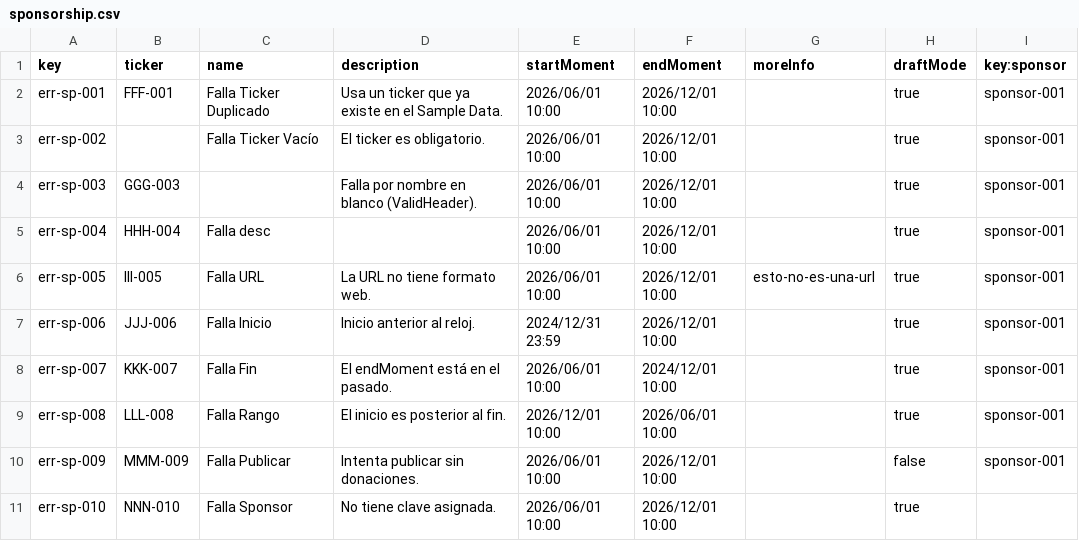
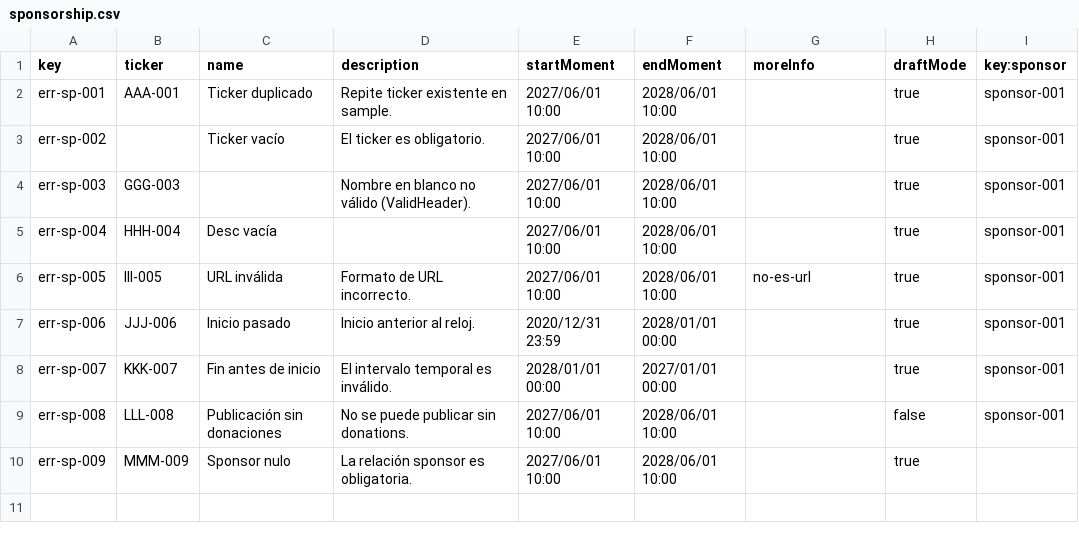
Before and after one commit to Fedealv05/Acme-Starters-C, a CSV file: src/main/resources/WEB-INF/data/errata/batch-01/sponsorship.csv, drawn as a sheet.

```diff
--- a/src/main/resources/WEB-INF/data/errata/batch-01/sponsorship.csv
+++ b/src/main/resources/WEB-INF/data/errata/batch-01/sponsorship.csv
@@ -1,11 +1,10 @@
 key,ticker,name,description,startMoment,endMoment,moreInfo,draftMode,key:sponsor
-"err-sp-001","FFF-001","Falla Ticker Duplicado","Usa un ticker que ya existe en el Sample Data.","2026/06/01 10:00","2026/12/01 10:00","","true","sponsor-001"
-"err-sp-002","","Falla Ticker Vacío","El ticker es obligatorio.","2026/06/01 10:00","2026/12/01 10:00","","true","sponsor-001"
-"err-sp-003","GGG-003","   ","Falla por nombre en blanco (ValidHeader).","2026/06/01 10:00","2026/12/01 10:00","","true","sponsor-001"
-"err-sp-004","HHH-004","Falla desc","","2026/06/01 10:00","2026/12/01 10:00","","true","sponsor-001"
-"err-sp-005","III-005","Falla URL","La URL no tiene formato web.","2026/06/01 10:00","2026/12/01 10:00","esto-no-es-una-url","true","sponsor-001"
-"err-sp-006","JJJ-006","Falla Inicio","Inicio anterior al reloj.","2024/12/31 23:59","2026/12/01 10:00","","true","sponsor-001"
-"err-sp-007","KKK-007","Falla Fin","El endMoment está en el pasado.","2026/06/01 10:00","2024/12/01 10:00","","true","sponsor-001"
-"err-sp-008","LLL-008","Falla Rango","El inicio es posterior al fin.","2026/12/01 10:00","2026/06/01 10:00","","true","sponsor-001"
-"err-sp-009","MMM-009","Falla Publicar","Intenta publicar sin donaciones.","2026/06/01 10:00","2026/12/01 10:00","","false","sponsor-001"
-"err-sp-010","NNN-010","Falla Sponsor","No tiene clave asignada.","2026/06/01 10:00","2026/12/01 10:00","","true",""
+"err-sp-001","AAA-001","Ticker duplicado","Repite ticker existente en sample.",2027/06/01 10:00,2028/06/01 10:00,"",true,"sponsor-001"
+"err-sp-002","","Ticker vacío","El ticker es obligatorio.",2027/06/01 10:00,2028/06/01 10:00,"",true,"sponsor-001"
+"err-sp-003","GGG-003","   ","Nombre en blanco no válido (ValidHeader).",2027/06/01 10:00,2028/06/01 10:00,"",true,"sponsor-001"
+"err-sp-004","HHH-004","Desc vacía","",2027/06/01 10:00,2028/06/01 10:00,"",true,"sponsor-001"
+"err-sp-005","III-005","URL inválida","Formato de URL incorrecto.",2027/06/01 10:00,2028/06/01 10:00,"no-es-url",true,"sponsor-001"
+"err-sp-006","JJJ-006","Inicio pasado","Inicio anterior al reloj.",2020/12/31 23:59,2028/01/01 00:00,"",true,"sponsor-001"
+"err-sp-007","KKK-007","Fin antes de inicio","El intervalo temporal es inválido.",2028/01/01 00:00,2027/01/01 00:00,"",true,"sponsor-001"
+"err-sp-008","LLL-008","Publicación sin donaciones","No se puede publicar sin donations.",2027/06/01 10:00,2028/06/01 10:00,"",false,"sponsor-001"
+"err-sp-009","MMM-009","Sponsor nulo","La relación sponsor es obligatoria.",2027/06/01 10:00,2028/06/01 10:00,"",true,""
```
Also changed, not shown: src/main/resources/WEB-INF/data/sample/batch-01/sponsorship.csv.
